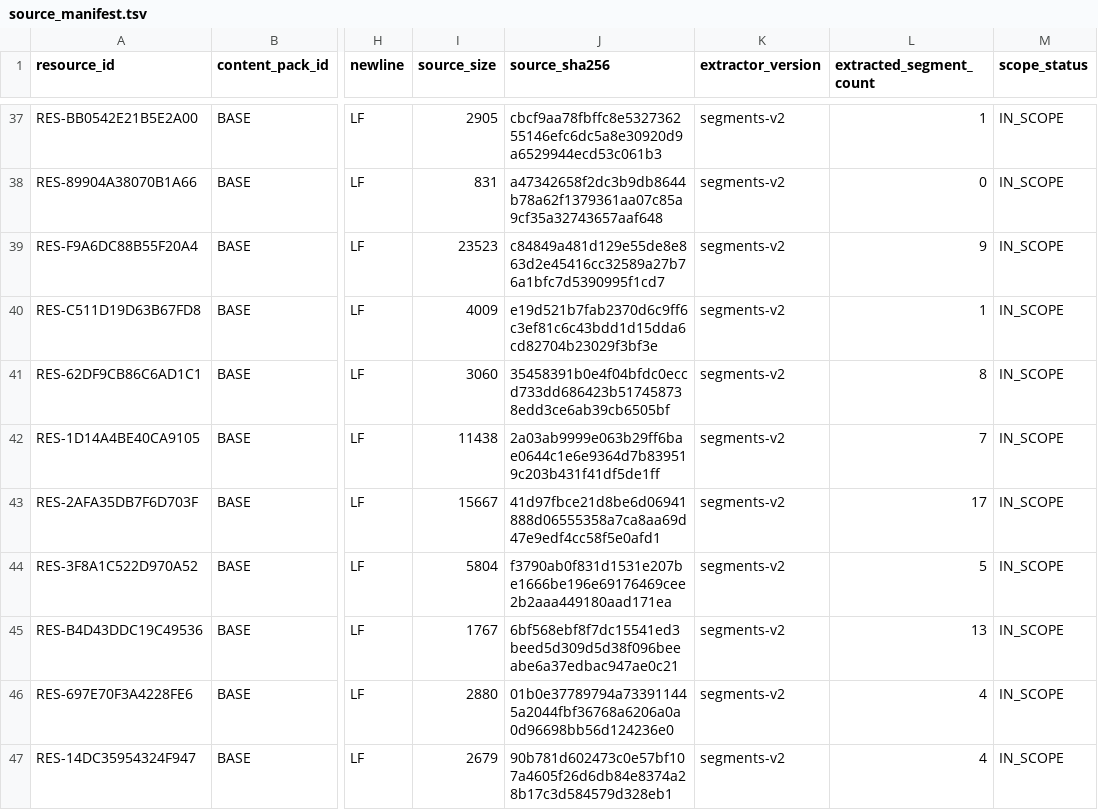
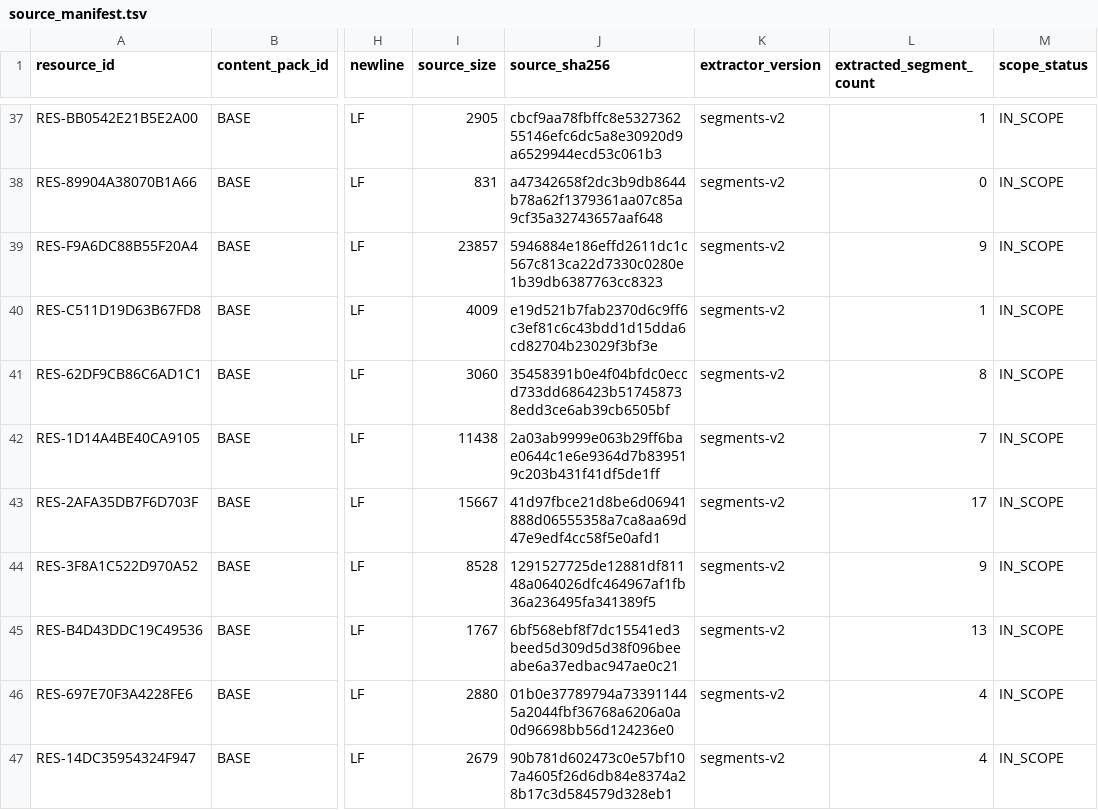
Before and after one commit to yoodong724/drepo-ko, a TSV file: data/localization/source_manifest.tsv, drawn as a sheet; only a part is shown, gaps mark what is left out; the diff covers the shown part only; the diff names each change by its address in the sheet, - before the commit and + after, or states it on an @@ line.

```diff
--- a/data/localization/source_manifest.tsv
+++ b/data/localization/source_manifest.tsv
-I39 (source_size): 23523
+I39 (source_size): 23857
-J39 (source_sha256): c84849a481d129e55de8e863d2e45416cc32589a27b76a1bfc7d5390995f1cd7
+J39 (source_sha256): 5946884e186effd2611dc1c567c813ca22d7330c0280e1b39db6387763cc8323
-I44 (source_size): 5804
+I44 (source_size): 8528
-J44 (source_sha256): f3790ab0f831d1531e207be1666be196e69176469cee2b2aaa449180aad171ea
+J44 (source_sha256): 1291527725de12881df81148a064026dfc464967af1fb36a236495fa341389f5
-L44 (extracted_segment_count): 5
+L44 (extracted_segment_count): 9
```
Also changed, not shown: 19 edited cells elsewhere in this file, data/localization/translations.tsv, 7 other files.
